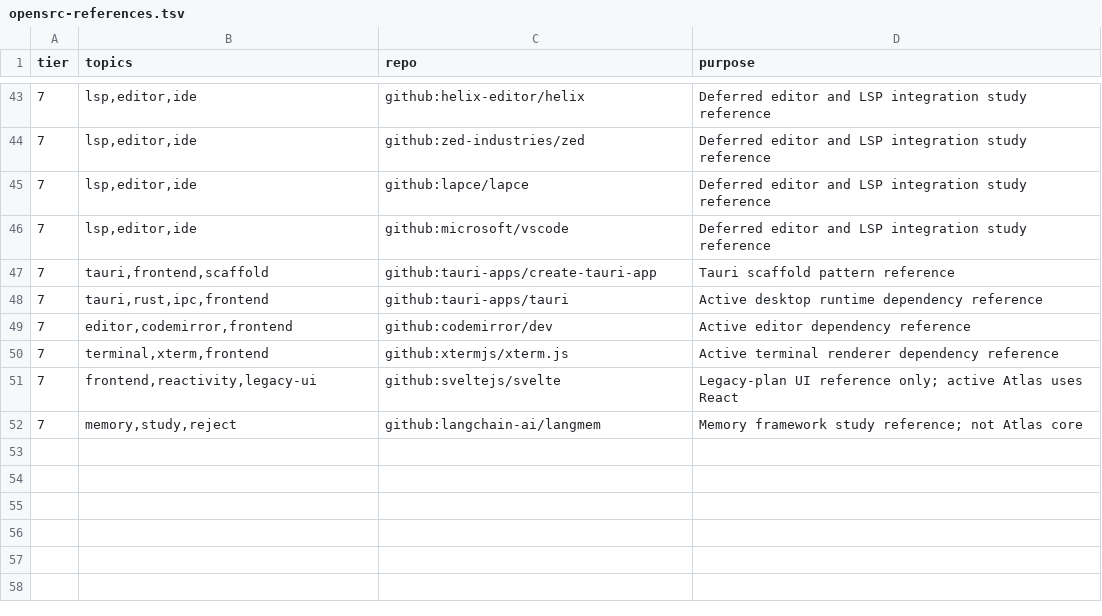
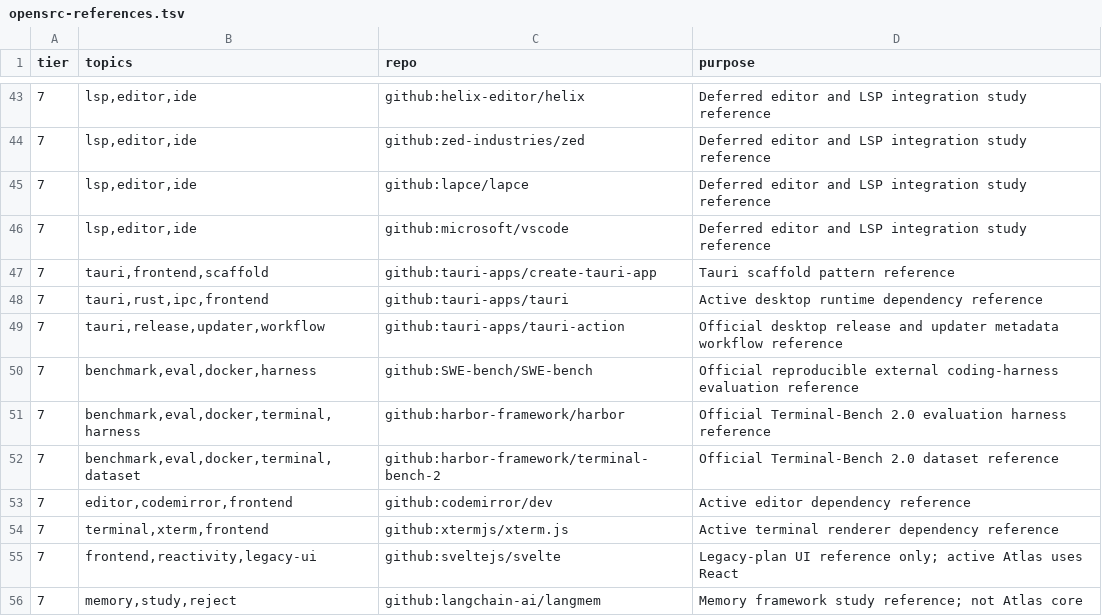
Before and after one commit to MDSD0/Atlas-ai, a TSV file: docs/opensrc-references.tsv, drawn as a sheet; only a part is shown, gaps mark what is left out; the diff names each change by its address in the sheet, - before the commit and + after, or states it on an @@ line.

```diff
--- a/docs/opensrc-references.tsv
+++ b/docs/opensrc-references.tsv
+row 49: 7 | tauri,release,updater,workflow | github:tauri-apps/tauri-action | Official desktop release and updater metadata workflow reference
+row 50: 7 | benchmark,eval,docker,harness | github:SWE-bench/SWE-bench | Official reproducible external coding-harness evaluation reference
+row 51: 7 | benchmark,eval,docker,terminal,harness | github:harbor-framework/harbor | Official Terminal-Bench 2.0 evaluation harness reference
+row 52: 7 | benchmark,eval,docker,terminal,dataset | github:harbor-framework/terminal-bench-2 | Official Terminal-Bench 2.0 dataset reference
```
Also changed, not shown: 44 other files.
